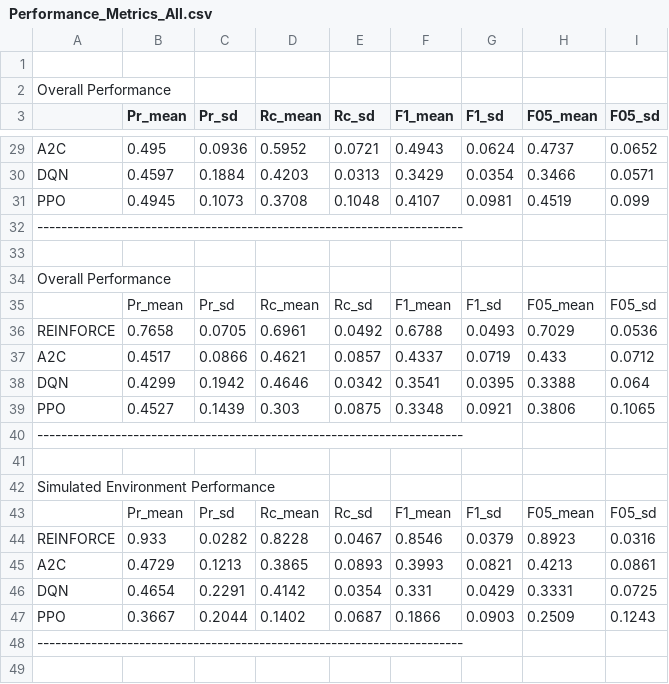
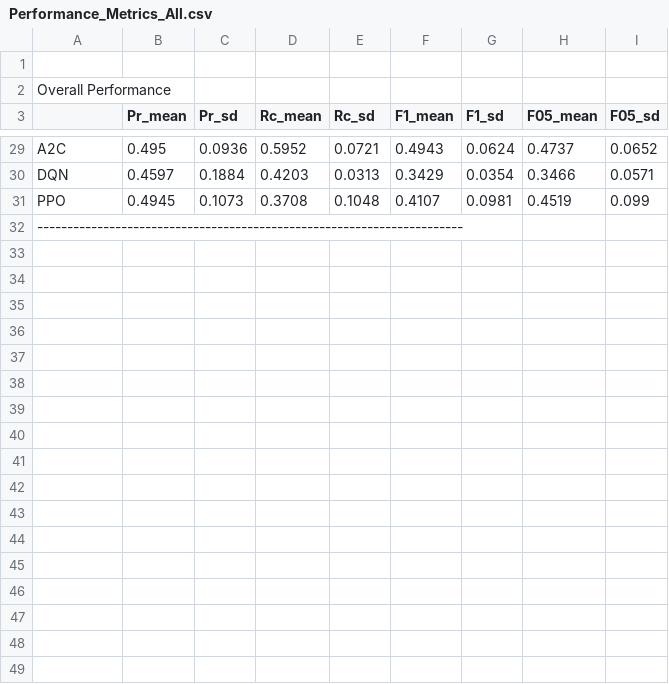
Before and after one commit to Rajesh-Siraskar/Empirical_Study_REINFORCE, a CSV file: results-training-metrics/Performance_Metrics_All.csv (was results-training-plots/Performance_Metrics_All.csv), drawn as a sheet; only a part is shown, gaps mark what is left out; the diff covers the shown part only; the diff names each change by its address in the sheet, - before the commit and + after, or states it on an @@ line.

Commit message:
Final round of training and visualization plots. Dell LP. 02-Jul-2023, 5:17pm

```diff
--- a/results-training-plots/Performance_Metrics_All.csv
+++ b/results-training-metrics/Performance_Metrics_All.csv
-row 33: (empty)
-row 34: Overall Performance
-row 35:  | Pr_mean | Pr_sd | Rc_mean | Rc_sd | F1_mean | F1_sd | F05_mean | F05_sd
-row 36: REINFORCE | 0.7658 | 0.0705 | 0.6961 | 0.0492 | 0.6788 | 0.0493 | 0.7029 | 0.0536
-row 37: A2C | 0.4517 | 0.0866 | 0.4621 | 0.0857 | 0.4337 | 0.0719 | 0.433 | 0.0712
-row 38: DQN | 0.4299 | 0.1942 | 0.4646 | 0.0342 | 0.3541 | 0.0395 | 0.3388 | 0.064
-row 39: PPO | 0.4527 | 0.1439 | 0.303 | 0.0875 | 0.3348 | 0.0921 | 0.3806 | 0.1065
-row 40: -----------------------------------------------------------------------
-row 41: (empty)
-row 42: Simulated Environment Performance
-row 43:  | Pr_mean | Pr_sd | Rc_mean | Rc_sd | F1_mean | F1_sd | F05_mean | F05_sd
-row 44: REINFORCE | 0.933 | 0.0282 | 0.8228 | 0.0467 | 0.8546 | 0.0379 | 0.8923 | 0.0316
-row 45: A2C | 0.4729 | 0.1213 | 0.3865 | 0.0893 | 0.3993 | 0.0821 | 0.4213 | 0.0861
-row 46: DQN | 0.4654 | 0.2291 | 0.4142 | 0.0354 | 0.331 | 0.0429 | 0.3331 | 0.0725
-row 47: PPO | 0.3667 | 0.2044 | 0.1402 | 0.0687 | 0.1866 | 0.0903 | 0.2509 | 0.1243
-row 48: -----------------------------------------------------------------------
-row 49: (empty)
```
Also changed, not shown: 15 removed rows elsewhere in this file, results-training-metrics/Consolidated_Summary_All.csv, 28 other files.
